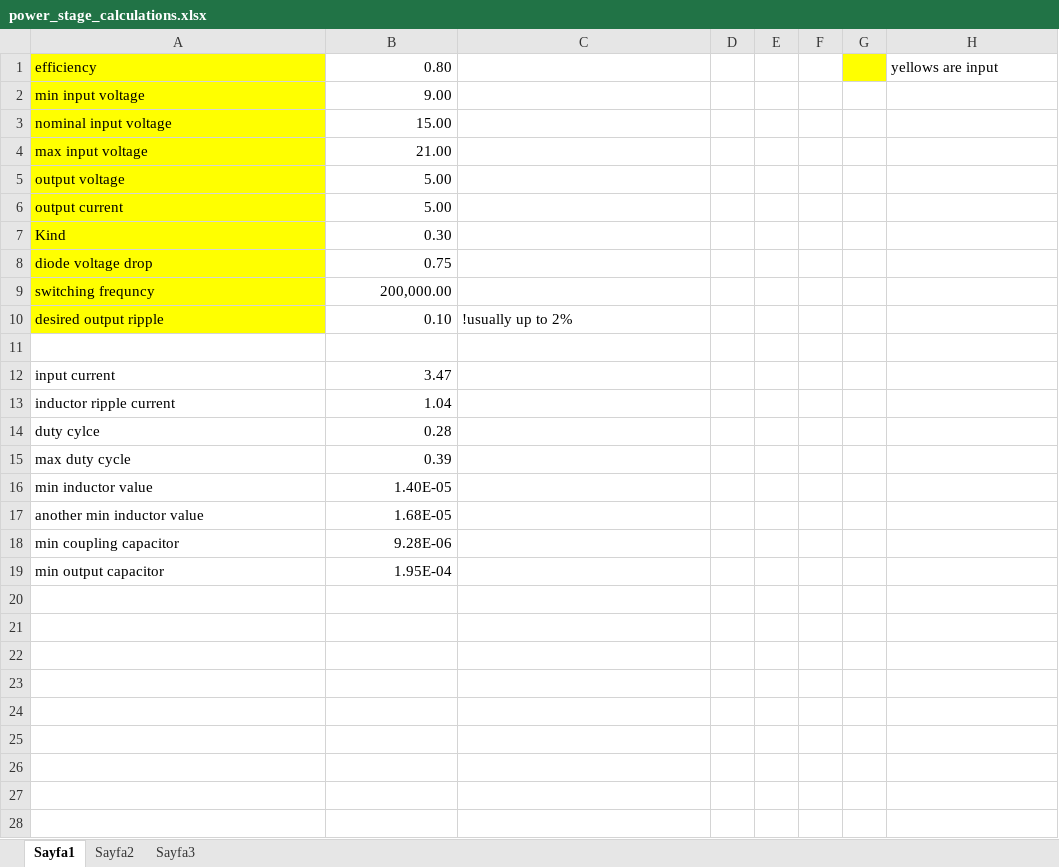
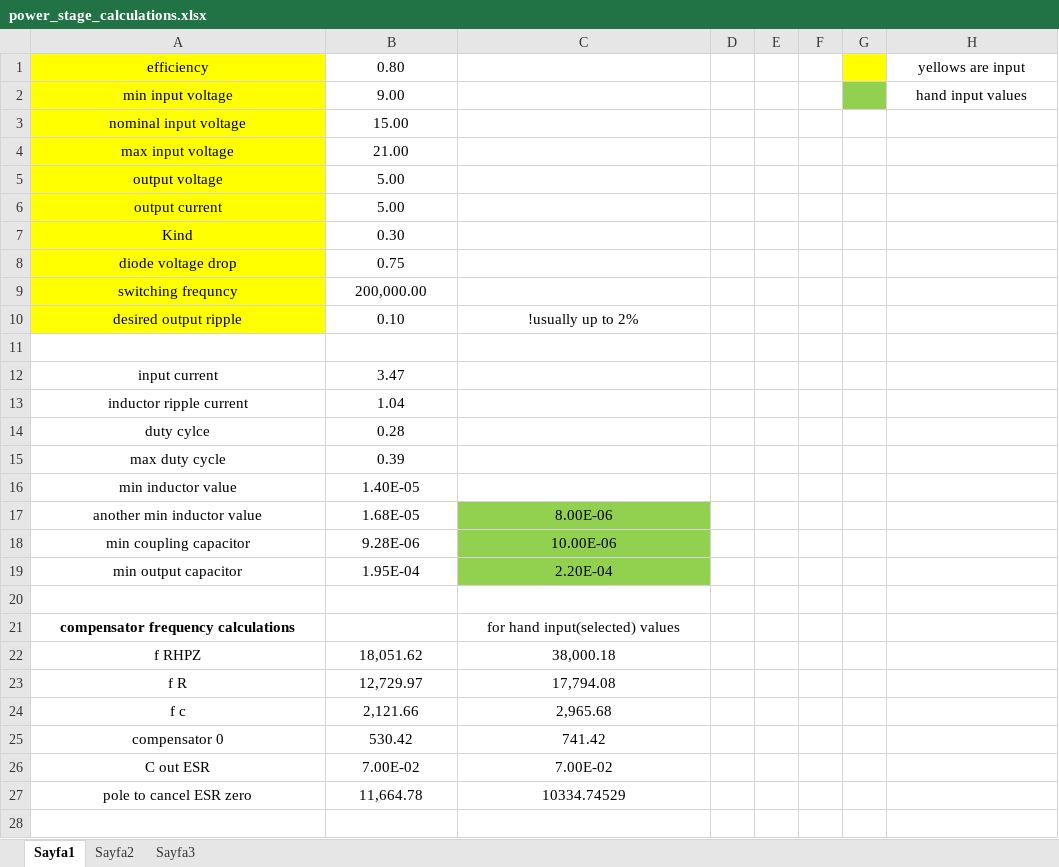
Before and after one commit to furkanmakasci/fiverr-first-job-SEPIC-converter, an Excel workbook: power_stage_calculations.xlsx, sheet Sayfa1, drawn as a sheet; only a part is shown; values as stored, in another font and other column widths than the file's, no borders; the diff covers the shown part only; the diff names each change by its address in the sheet, - before the commit and + after, or states it on an @@ line.

```diff
--- a/power_stage_calculations.xlsx (sheet Sayfa1)
+++ b/power_stage_calculations.xlsx (sheet Sayfa1)
-A1:A10 alignment: left
+A1:A10 alignment: center
-B1:B10 alignment: right
+B1:B10 alignment: center
-H1 alignment: left
+H1 alignment: center
-G2 fill: none
+G2 fill: #92D050
-H2: (empty)
+H2: hand input values
-C10 alignment: left
+C10 alignment: center
-A12:A19 alignment: left
+A12:A19 alignment: center
-B12:B19 alignment: right
+B12:B19 alignment: center
-C17: (empty)
+C17: 8.00E-06
-C17:C19 fill: none
+C17:C19 fill: #92D050
-C18: (empty)
+C18: 10.00E-06
-C19: (empty)
+C19: 2.20E-04
+row 20: (empty)
+row 21: compensator frequency calculations |  | for hand input(selected) values
+row 22: f RHPZ | 18,051.62 | 38,000.18
+row 23: f R | 12,729.97 | 17,794.08
+row 24: f c | 2,121.66 | 2,965.68
+row 25: compensator 0 | 530.42 | 741.42
+row 26: C out ESR | 7.00E-02 | 7.00E-02
+row 27: pole to cancel ESR zero | 11,664.78 | 10334.74529
+row 28: (empty)
```
Also changed, not shown: 9 added rows elsewhere in this sheet, 2 other files.
